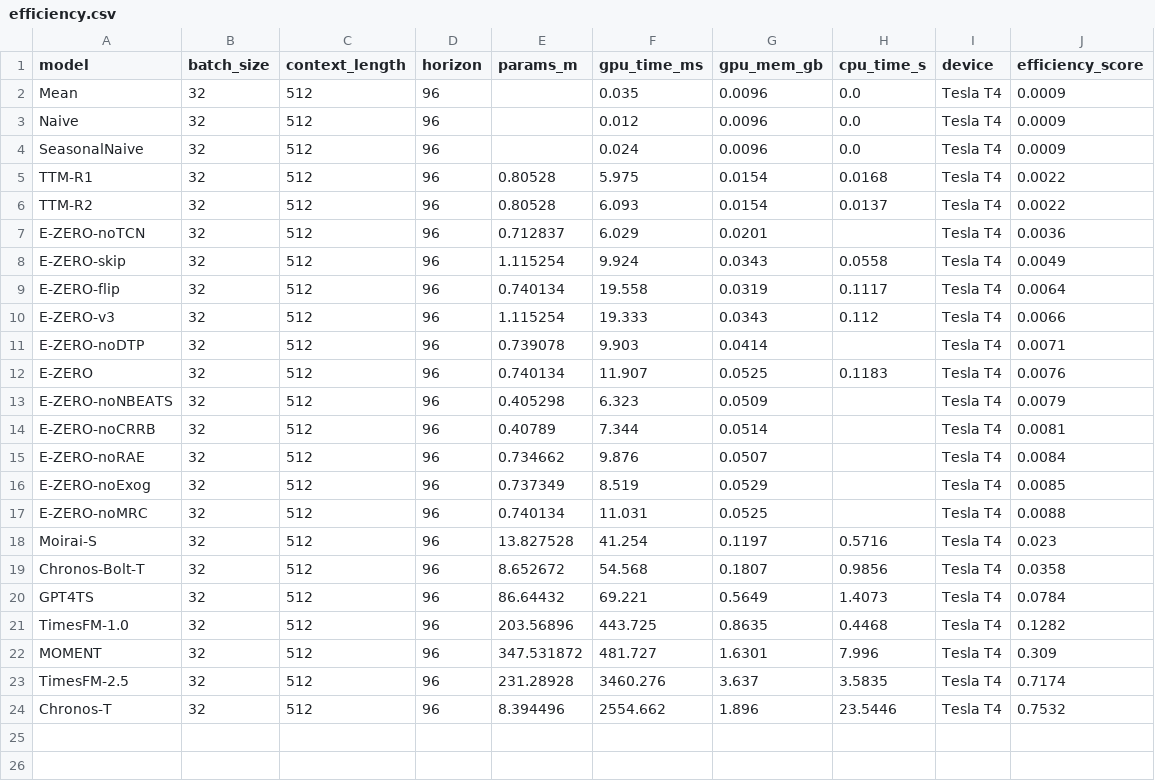
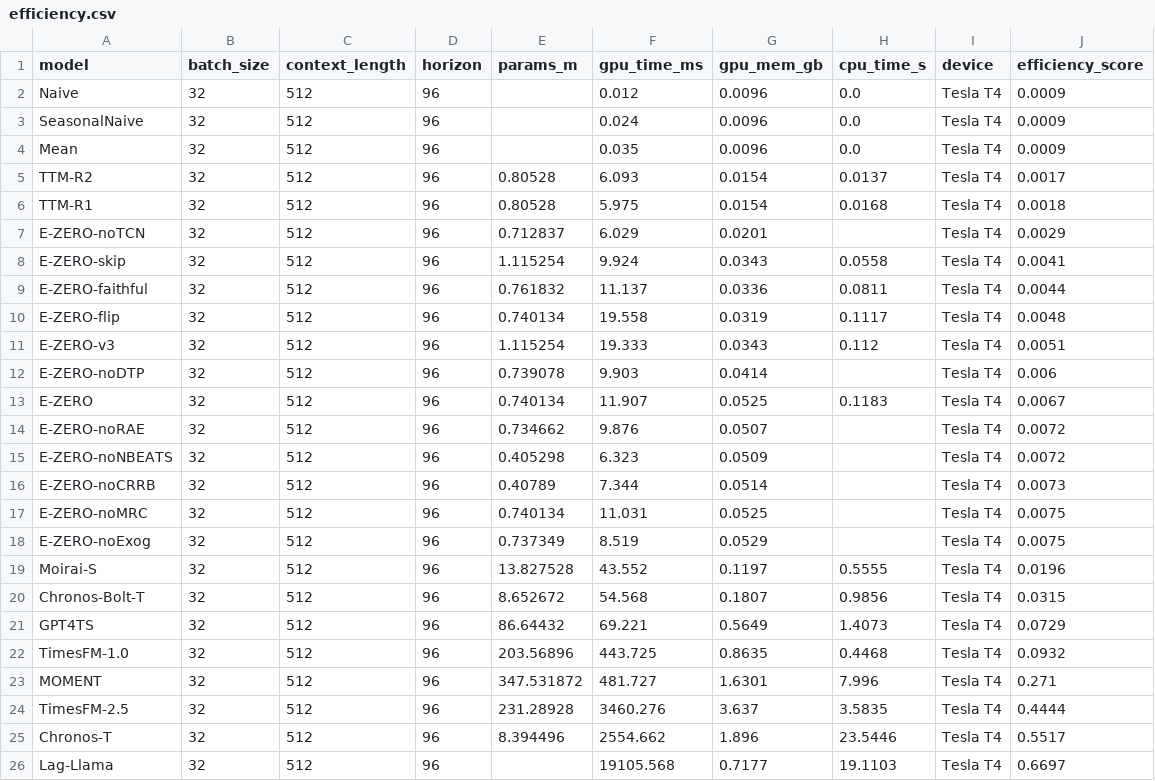
Before and after one commit to r2barati/EZERO, a CSV file: results/efficiency.csv, drawn as a sheet.

```diff
--- a/results/efficiency.csv
+++ b/results/efficiency.csv
@@ -1,24 +1,26 @@
 model,batch_size,context_length,horizon,params_m,gpu_time_ms,gpu_mem_gb,cpu_time_s,device,efficiency_score
-Mean,32,512,96,,0.035,0.0096,0.0,Tesla T4,0.0009
 Naive,32,512,96,,0.012,0.0096,0.0,Tesla T4,0.0009
 SeasonalNaive,32,512,96,,0.024,0.0096,0.0,Tesla T4,0.0009
-TTM-R1,32,512,96,0.80528,5.975,0.0154,0.0168,Tesla T4,0.0022
-TTM-R2,32,512,96,0.80528,6.093,0.0154,0.0137,Tesla T4,0.0022
-E-ZERO-noTCN,32,512,96,0.712837,6.029,0.0201,,Tesla T4,0.0036
-E-ZERO-skip,32,512,96,1.115254,9.924,0.0343,0.0558,Tesla T4,0.0049
-E-ZERO-flip,32,512,96,0.740134,19.558,0.0319,0.1117,Tesla T4,0.0064
-E-ZERO-v3,32,512,96,1.115254,19.333,0.0343,0.112,Tesla T4,0.0066
-E-ZERO-noDTP,32,512,96,0.739078,9.903,0.0414,,Tesla T4,0.0071
-E-ZERO,32,512,96,0.740134,11.907,0.0525,0.1183,Tesla T4,0.0076
-E-ZERO-noNBEATS,32,512,96,0.405298,6.323,0.0509,,Tesla T4,0.0079
-E-ZERO-noCRRB,32,512,96,0.40789,7.344,0.0514,,Tesla T4,0.0081
-E-ZERO-noRAE,32,512,96,0.734662,9.876,0.0507,,Tesla T4,0.0084
-E-ZERO-noExog,32,512,96,0.737349,8.519,0.0529,,Tesla T4,0.0085
-E-ZERO-noMRC,32,512,96,0.740134,11.031,0.0525,,Tesla T4,0.0088
-Moirai-S,32,512,96,13.827528,41.254,0.1197,0.5716,Tesla T4,0.023
-Chronos-Bolt-T,32,512,96,8.652672,54.568,0.1807,0.9856,Tesla T4,0.0358
-GPT4TS,32,512,96,86.64432,69.221,0.5649,1.4073,Tesla T4,0.0784
-TimesFM-1.0,32,512,96,203.56896,443.725,0.8635,0.4468,Tesla T4,0.1282
-MOMENT,32,512,96,347.531872,481.727,1.6301,7.996,Tesla T4,0.309
-TimesFM-2.5,32,512,96,231.28928,3460.276,3.637,3.5835,Tesla T4,0.7174
-Chronos-T,32,512,96,8.394496,2554.662,1.896,23.5446,Tesla T4,0.7532
+Mean,32,512,96,,0.035,0.0096,0.0,Tesla T4,0.0009
+TTM-R2,32,512,96,0.80528,6.093,0.0154,0.0137,Tesla T4,0.0017
+TTM-R1,32,512,96,0.80528,5.975,0.0154,0.0168,Tesla T4,0.0018
+E-ZERO-noTCN,32,512,96,0.712837,6.029,0.0201,,Tesla T4,0.0029
+E-ZERO-skip,32,512,96,1.115254,9.924,0.0343,0.0558,Tesla T4,0.0041
+E-ZERO-faithful,32,512,96,0.761832,11.137,0.0336,0.0811,Tesla T4,0.0044
+E-ZERO-flip,32,512,96,0.740134,19.558,0.0319,0.1117,Tesla T4,0.0048
+E-ZERO-v3,32,512,96,1.115254,19.333,0.0343,0.112,Tesla T4,0.0051
+E-ZERO-noDTP,32,512,96,0.739078,9.903,0.0414,,Tesla T4,0.006
+E-ZERO,32,512,96,0.740134,11.907,0.0525,0.1183,Tesla T4,0.0067
+E-ZERO-noRAE,32,512,96,0.734662,9.876,0.0507,,Tesla T4,0.0072
+E-ZERO-noNBEATS,32,512,96,0.405298,6.323,0.0509,,Tesla T4,0.0072
+E-ZERO-noCRRB,32,512,96,0.40789,7.344,0.0514,,Tesla T4,0.0073
+E-ZERO-noMRC,32,512,96,0.740134,11.031,0.0525,,Tesla T4,0.0075
+E-ZERO-noExog,32,512,96,0.737349,8.519,0.0529,,Tesla T4,0.0075
+Moirai-S,32,512,96,13.827528,43.552,0.1197,0.5555,Tesla T4,0.0196
+Chronos-Bolt-T,32,512,96,8.652672,54.568,0.1807,0.9856,Tesla T4,0.0315
+GPT4TS,32,512,96,86.64432,69.221,0.5649,1.4073,Tesla T4,0.0729
+TimesFM-1.0,32,512,96,203.56896,443.725,0.8635,0.4468,Tesla T4,0.0932
+MOMENT,32,512,96,347.531872,481.727,1.6301,7.996,Tesla T4,0.271
+TimesFM-2.5,32,512,96,231.28928,3460.276,3.637,3.5835,Tesla T4,0.4444
+Chronos-T,32,512,96,8.394496,2554.662,1.896,23.5446,Tesla T4,0.5517
+Lag-Llama,32,512,96,,19105.568,0.7177,19.1103,Tesla T4,0.6697
```
Also changed, not shown: results/benchmark_final_merged.csv, 7 other files.
